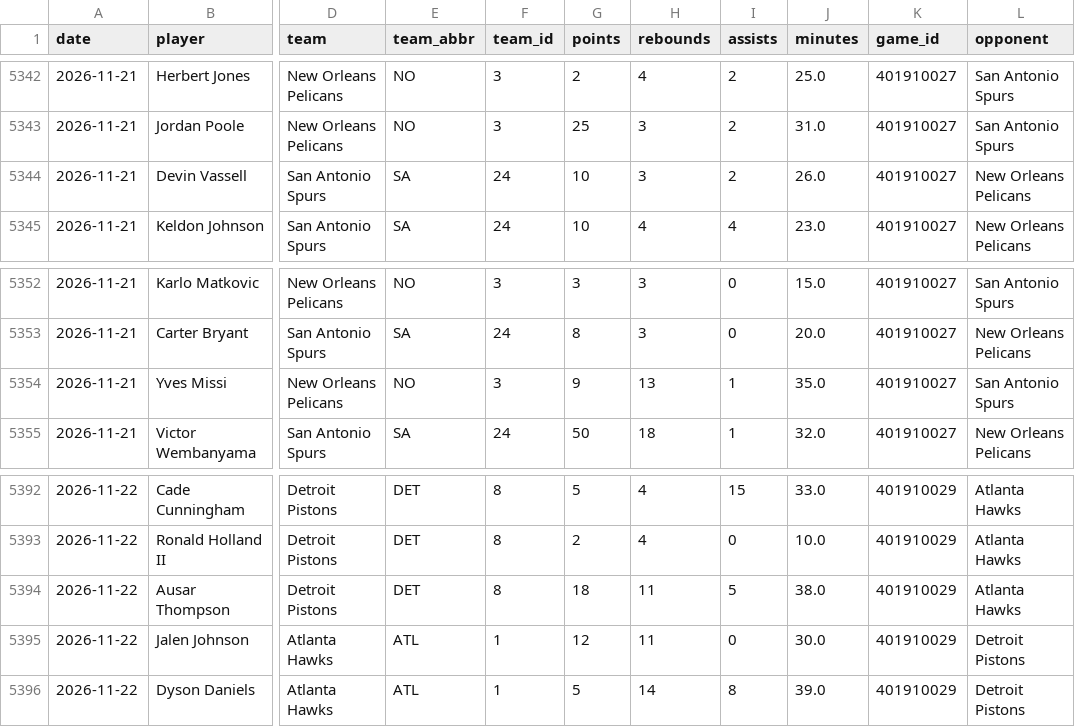
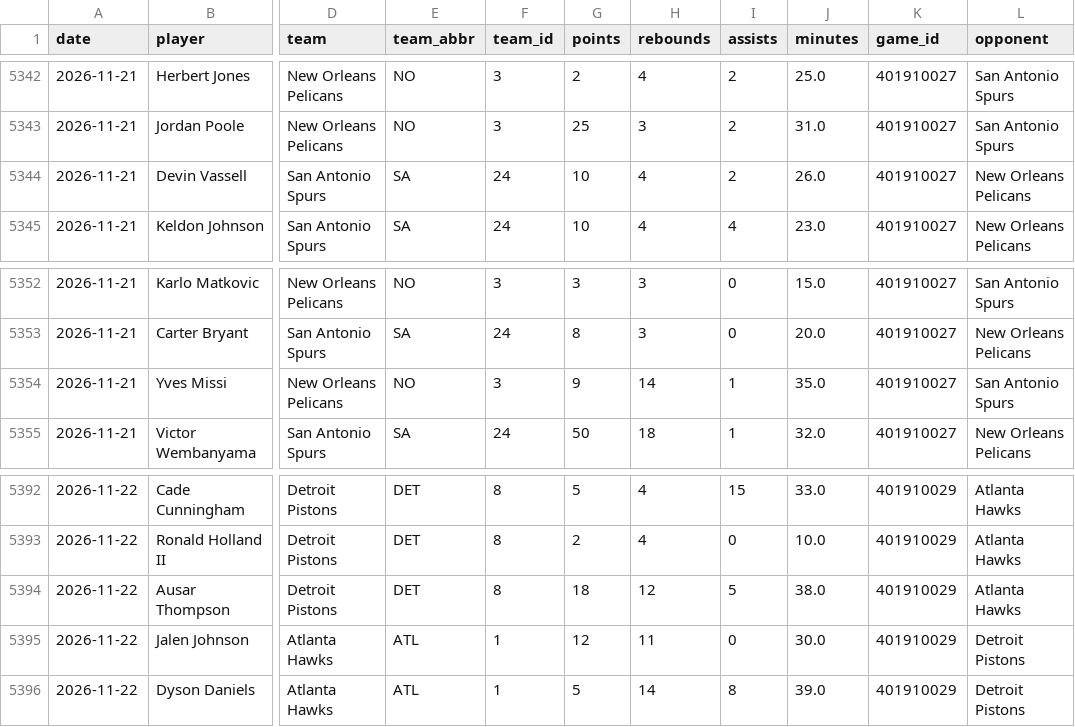
Before and after one commit to skbrillo/prop-analyzer, a CSV file: data/game_logs.csv, drawn as a sheet; only a part is shown, gaps mark what is left out; the diff names each change by its address in the sheet, - before the commit and + after, or states it on an @@ line.

```diff
--- a/data/game_logs.csv
+++ b/data/game_logs.csv
-H5344 (rebounds): 3
+H5344 (rebounds): 4
-H5354 (rebounds): 13
+H5354 (rebounds): 14
-H5394 (rebounds): 11
+H5394 (rebounds): 12
```
Also changed, not shown: data/team_defense.csv, docs/clv_picks.csv, 17 other files.
